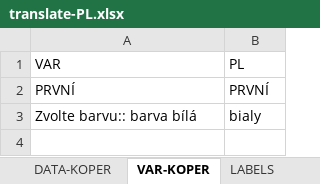
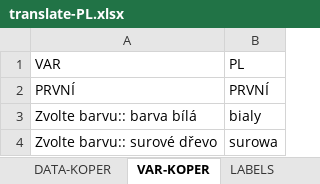
Before and after one commit to xaxamagyar/padrew-objednavka, an Excel workbook: translate-PL.xlsx, sheet VAR-KOPER, drawn as a sheet; values as stored, in another font and other column widths than the file's, no borders; the diff names each change by its address in the sheet, - before the commit and + after, or states it on an @@ line.

Commit message:
Automatická aktualizace překladové databáze z webové aplikace

```diff
--- a/translate-PL.xlsx (sheet VAR-KOPER)
+++ b/translate-PL.xlsx (sheet VAR-KOPER)
+row 4: Zvolte barvu:: surové dřevo | surowa
```
